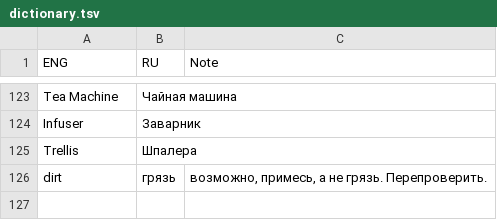
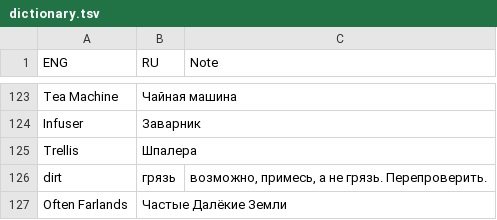
Before and after one commit to Dontaz/Wanderstop-RU, a TSV file: dictionary.tsv, drawn as a sheet; only a part is shown, gaps mark what is left out; the diff names each change by its address in the sheet, - before the commit and + after, or states it on an @@ line.

Commit message:
Update dictionary.tsv

```diff
--- a/dictionary.tsv
+++ b/dictionary.tsv
+row 127: Often Farlands | Частые Далёкие Земли
```
